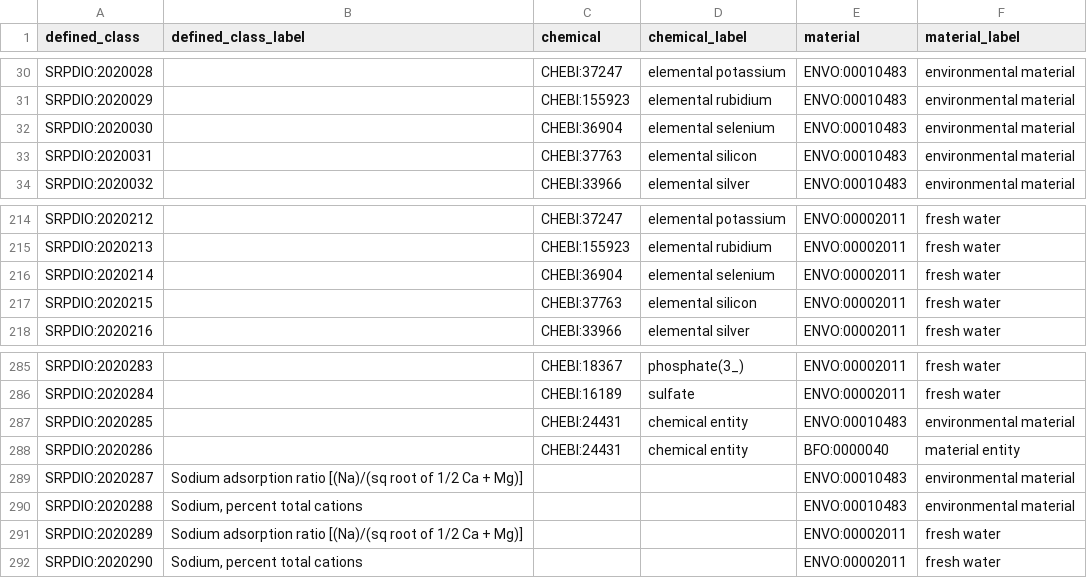
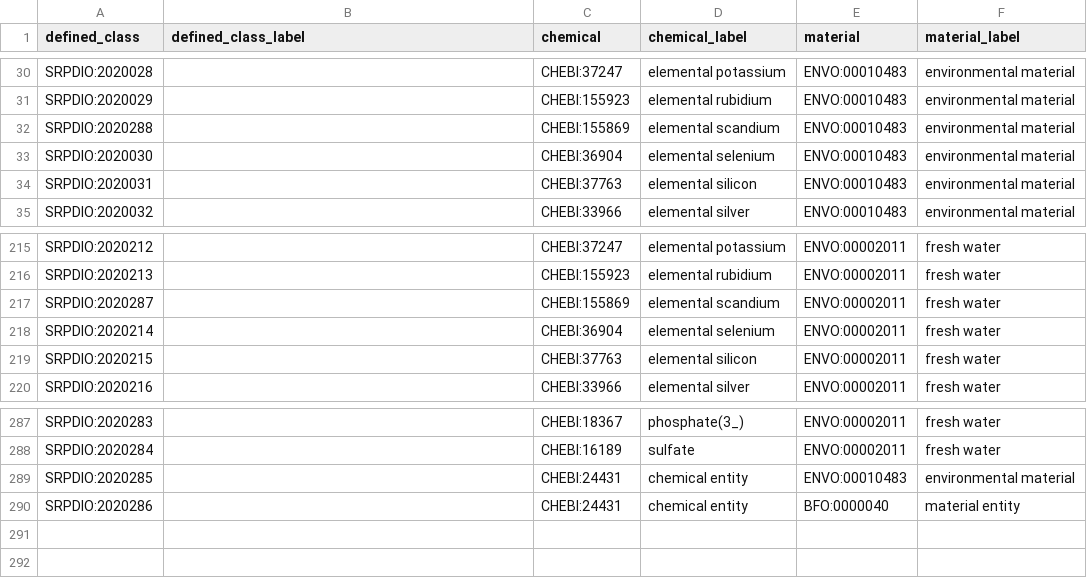
Before and after one commit to UA-SRC-data/srpdio, a CSV file: src/patterns/chemical_concentration.csv, drawn as a sheet; only a part is shown, gaps mark what is left out; removed rows and columns are numbered as before the commit, all else as after; the diff names each change by its address in the sheet, - before the commit and + after, or states it on an @@ line.

```diff
--- a/src/patterns/chemical_concentration.csv
+++ b/src/patterns/chemical_concentration.csv
+row 32: SRPDIO:2020288 |  | CHEBI:155869 | elemental scandium | ENVO:00010483 | environmental material
+row 217: SRPDIO:2020287 |  | CHEBI:155869 | elemental scandium | ENVO:00002011 | fresh water
-row 289: SRPDIO:2020287 | Sodium adsorption ratio [(Na)/(sq root of 1/2 Ca + Mg)] |  |  | ENVO:00010483 | environmental material
-row 290: SRPDIO:2020288 | Sodium, percent total cations |  |  | ENVO:00010483 | environmental material
-row 291: SRPDIO:2020289 | Sodium adsorption ratio [(Na)/(sq root of 1/2 Ca + Mg)] |  |  | ENVO:00002011 | fresh water
-row 292: SRPDIO:2020290 | Sodium, percent total cations |  |  | ENVO:00002011 | fresh water
```
Also changed, not shown: src/modules/SRPDIO_internal_vocab.csv, 2 other files.
